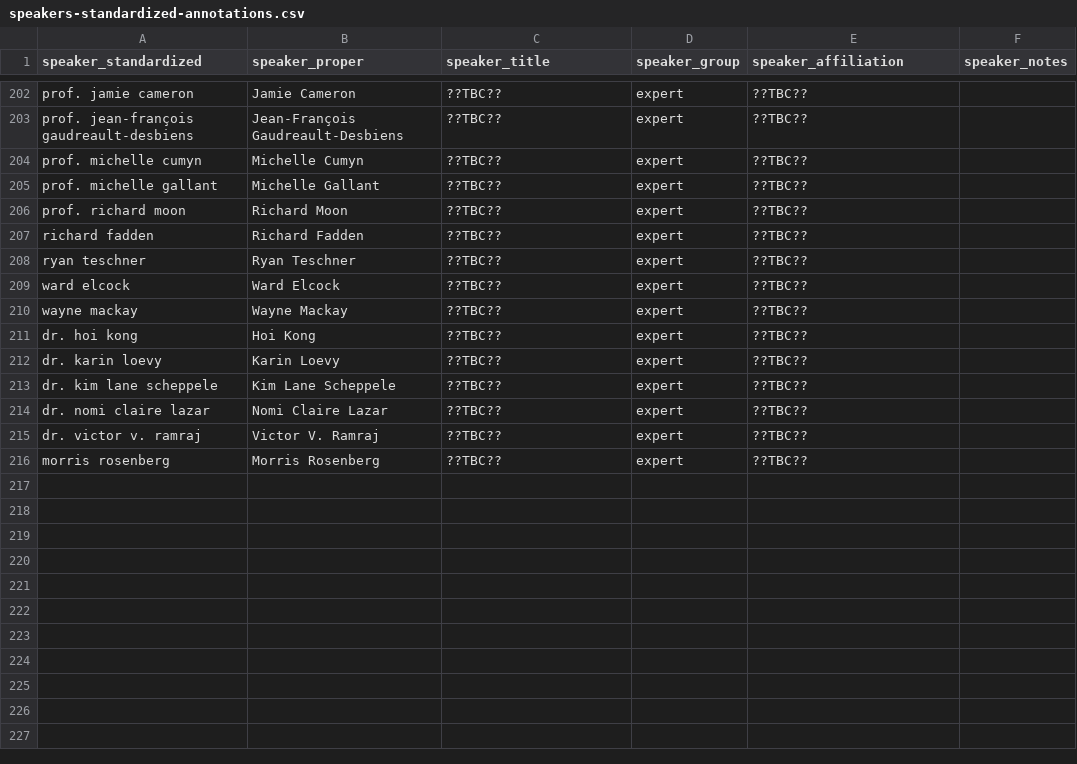
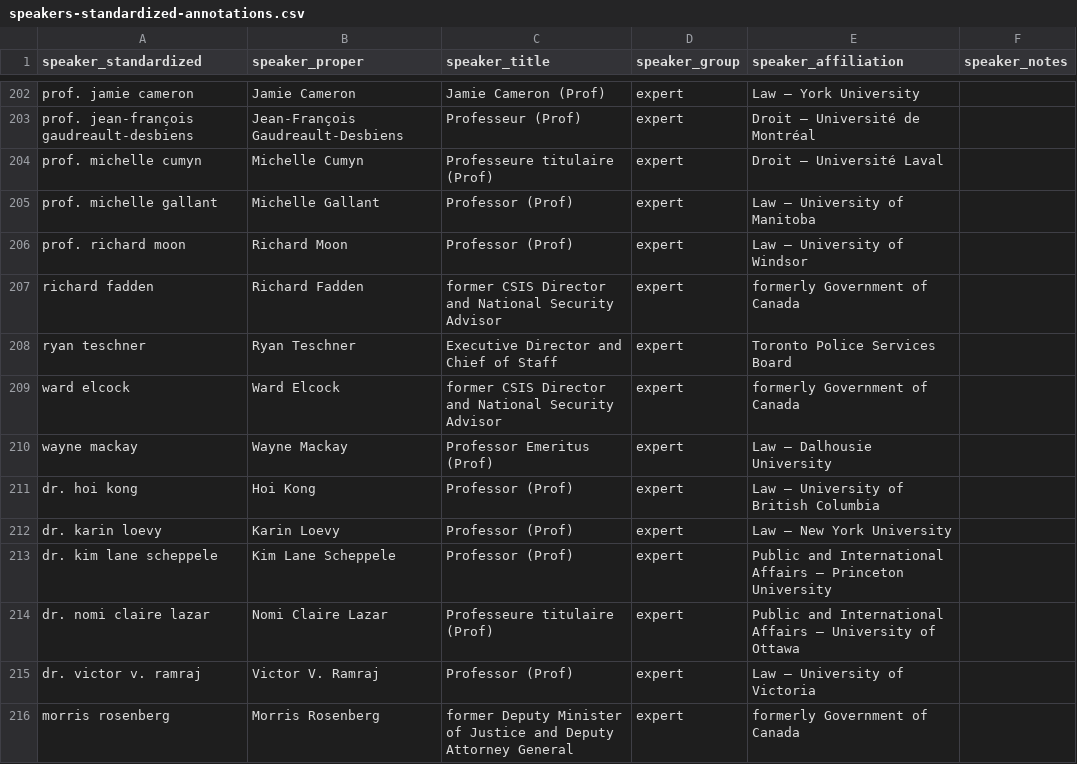
Before and after one commit to lchski/poec-analysis, a CSV file: data/indices/speakers-standardized-annotations.csv, drawn as a sheet; only a part is shown, gaps mark what is left out; the diff covers the shown part only; the diff names each change by its address in the sheet, - before the commit and + after, or states it on an @@ line.

```diff
--- a/data/indices/speakers-standardized-annotations.csv
+++ b/data/indices/speakers-standardized-annotations.csv
-C202 (speaker_title): ??TBC??
+C202 (speaker_title): Jamie Cameron (Prof)
-E202 (speaker_affiliation): ??TBC??
+E202 (speaker_affiliation): Law – York University
-C203 (speaker_title): ??TBC??
+C203 (speaker_title): Professeur (Prof)
-E203 (speaker_affiliation): ??TBC??
+E203 (speaker_affiliation): Droit – Université de Montréal
-C204 (speaker_title): ??TBC??
+C204 (speaker_title): Professeure titulaire (Prof)
-E204 (speaker_affiliation): ??TBC??
+E204 (speaker_affiliation): Droit – Université Laval
-C205:C206 (speaker_title): ??TBC??
+C205:C206 (speaker_title): Professor (Prof)
-E205 (speaker_affiliation): ??TBC??
+E205 (speaker_affiliation): Law – University of Manitoba
-E206 (speaker_affiliation): ??TBC??
+E206 (speaker_affiliation): Law – University of Windsor
-C207 (speaker_title): ??TBC??
+C207 (speaker_title): former CSIS Director and National Security Advisor
-E207 (speaker_affiliation): ??TBC??
+E207 (speaker_affiliation): formerly Government of Canada
-C208 (speaker_title): ??TBC??
+C208 (speaker_title): Executive Director and Chief of Staff
-E208 (speaker_affiliation): ??TBC??
+E208 (speaker_affiliation): Toronto Police Services Board
-C209 (speaker_title): ??TBC??
+C209 (speaker_title): former CSIS Director and National Security Advisor
-E209 (speaker_affiliation): ??TBC??
+E209 (speaker_affiliation): formerly Government of Canada
-C210 (speaker_title): ??TBC??
+C210 (speaker_title): Professor Emeritus (Prof)
-E210 (speaker_affiliation): ??TBC??
+E210 (speaker_affiliation): Law – Dalhousie University
-C211:C213 (speaker_title): ??TBC??
+C211:C213 (speaker_title): Professor (Prof)
-E211 (speaker_affiliation): ??TBC??
+E211 (speaker_affiliation): Law – University of British Columbia
-E212 (speaker_affiliation): ??TBC??
+E212 (speaker_affiliation): Law – New York University
-E213 (speaker_affiliation): ??TBC??
+E213 (speaker_affiliation): Public and International Affairs – Princeton University
-C214 (speaker_title): ??TBC??
+C214 (speaker_title): Professeure titulaire (Prof)
-E214 (speaker_affiliation): ??TBC??
+E214 (speaker_affiliation): Public and International Affairs – University of Ottawa
-C215 (speaker_title): ??TBC??
+C215 (speaker_title): Professor (Prof)
-E215 (speaker_affiliation): ??TBC??
+E215 (speaker_affiliation): Law – University of Victoria
-C216 (speaker_title): ??TBC??
+C216 (speaker_title): former Deputy Minister of Justice and Deputy Attorney General
-E216 (speaker_affiliation): ??TBC??
+E216 (speaker_affiliation): formerly Government of Canada
```
Also changed, not shown: 70 edited cells elsewhere in this file.
